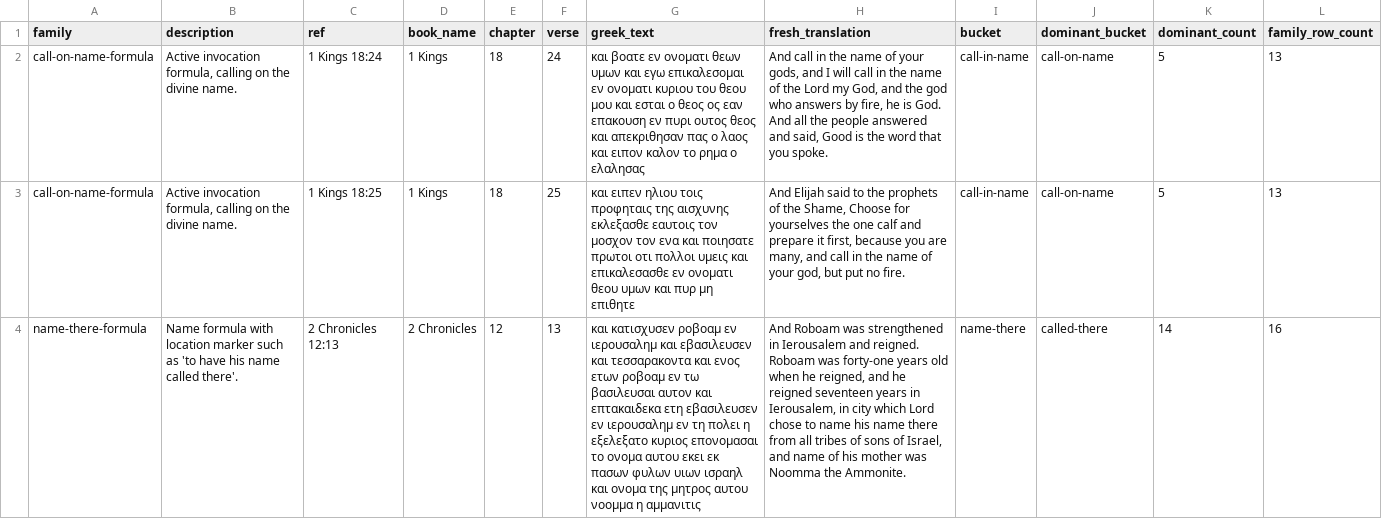
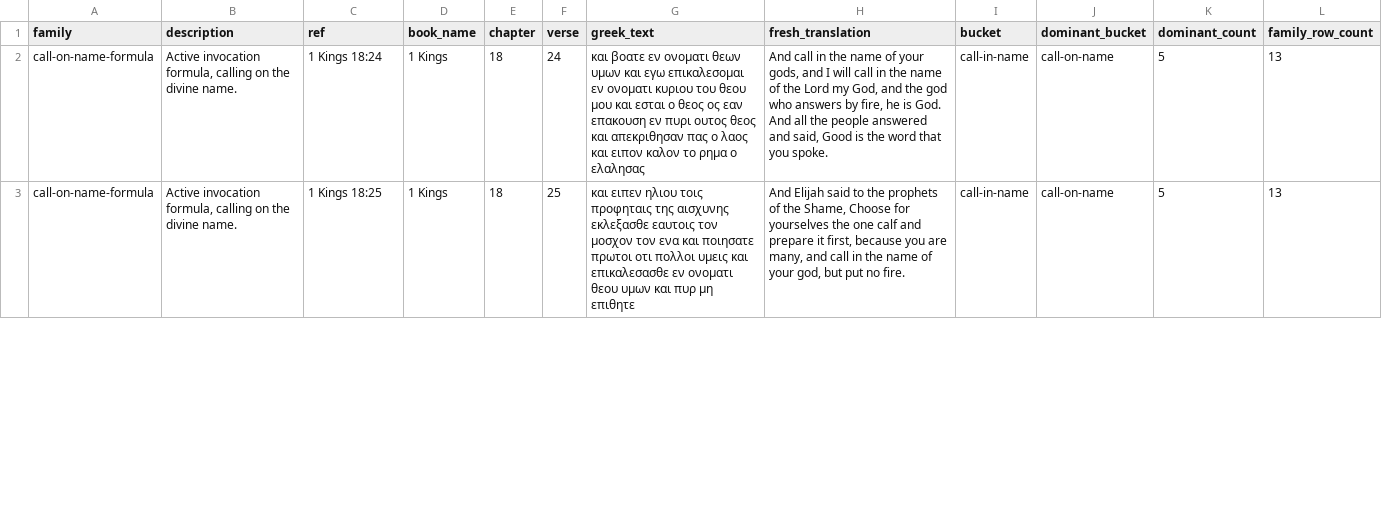
Before and after one commit to Biblejustin/LXX_Bible_Project, a CSV file: output/fresh_ot_idiom_consistency_outliers.csv, drawn as a sheet; only a part is shown; the diff covers the shown part only; the diff names each change by its address in the sheet, - before the commit and + after, or states it on an @@ line.

```diff
--- a/output/fresh_ot_idiom_consistency_outliers.csv
+++ b/output/fresh_ot_idiom_consistency_outliers.csv
-row 4: name-there-formula | Name formula with location marker such as 'to have his name called there'. | 2 Chronicles 12:13 | 2 Chronicles | 12 | 13 | και κατισχυσεν ροβοαμ εν ιερουσαλημ και εβασιλευσεν και τεσσαρακοντα και ενος ετων ροβοαμ εν τω βασιλευσαι αυτον και επτακαιδεκα ετη εβασιλευσεν εν ιερουσαλημ εν τη πολει η εξελεξατο κυριος επονομασαι το ονομα αυτου εκει εκ πασων φυλων υιων ισραηλ και ονομα της μητρος αυτου νοομμα η αμμανιτις | And Roboam was strengthened in Ierousalem and reigned. Roboam was forty-one years old when he reigned, and he reigned seventeen years in Ierousalem, in city which Lord chose to name his name there from all tribes of sons of Israel, and name of his mother was Noomma the Ammonite. | name-there | called-there | 14 | 16
```
Also changed, not shown: 1 edited cell elsewhere in this file, data/research/translation_decisions.csv, data/research/translation_footnotes.csv, 29 other files.
